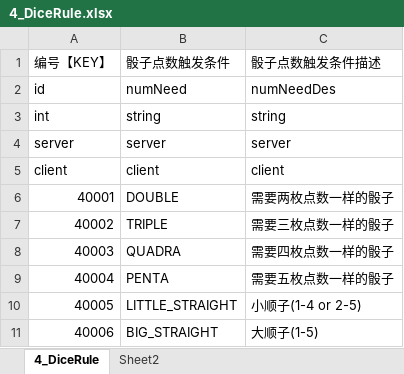
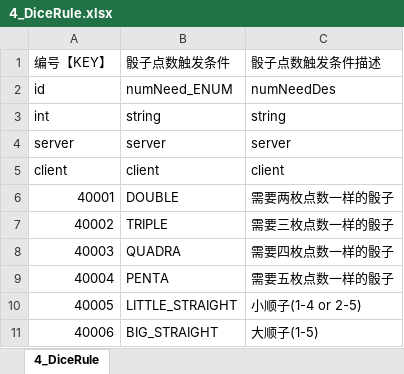
Before and after one commit to johnwhilb/dice, an Excel workbook: tinHelm/excel/4_DiceRule.xlsx, sheet 4_DiceRule, drawn as a sheet; values as stored, in another font and other column widths than the file's, no borders; the diff names each change by its address in the sheet, - before the commit and + after, or states it on an @@ line.

```diff
--- a/tinHelm/excel/4_DiceRule.xlsx (sheet 4_DiceRule)
+++ b/tinHelm/excel/4_DiceRule.xlsx (sheet 4_DiceRule)
-sheet tab: Sheet2
-B2: numNeed
+B2: numNeed_ENUM
```
Also changed, not shown: tinHelm/excel/2_Card.xlsx, tinHelm/excel/6_Event.xlsx, 20 other files.
